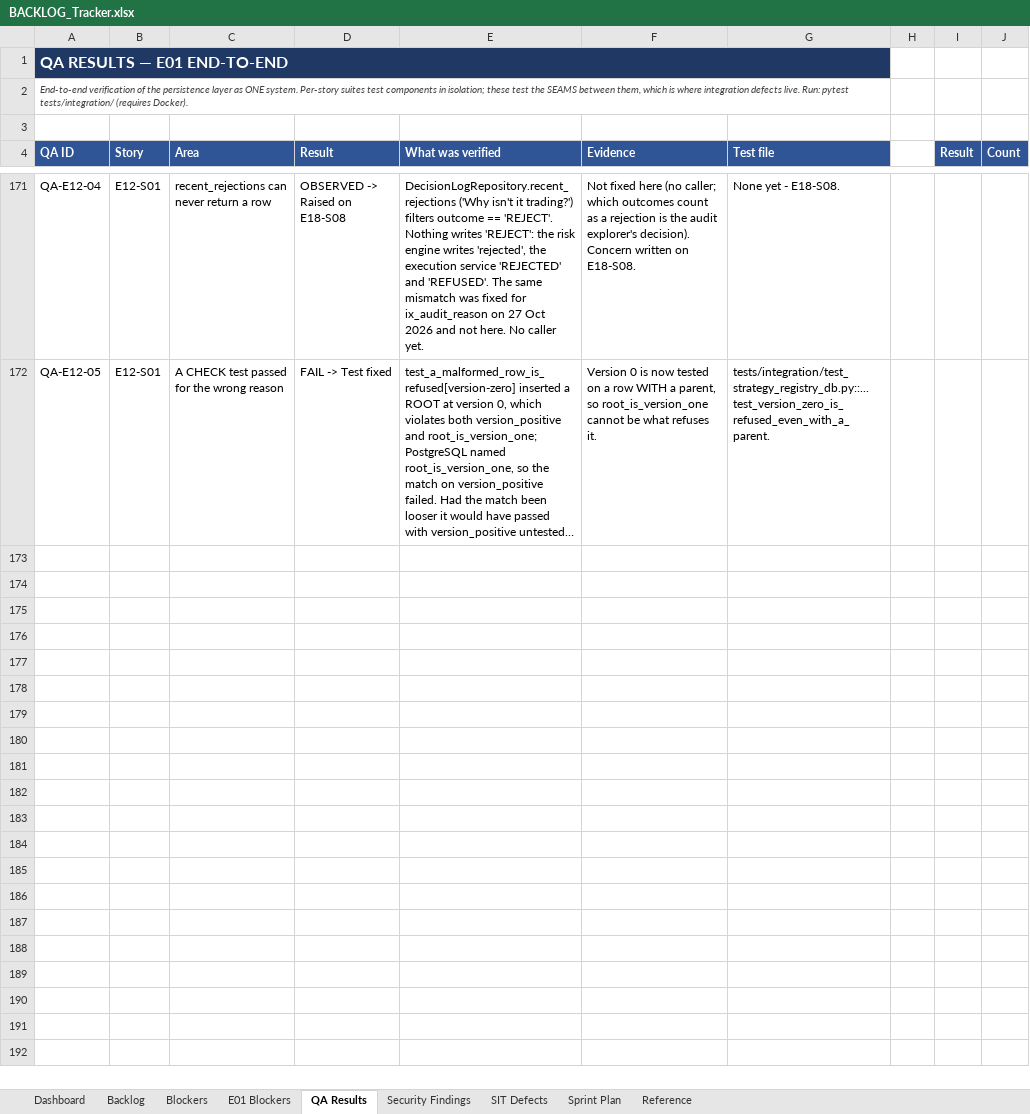
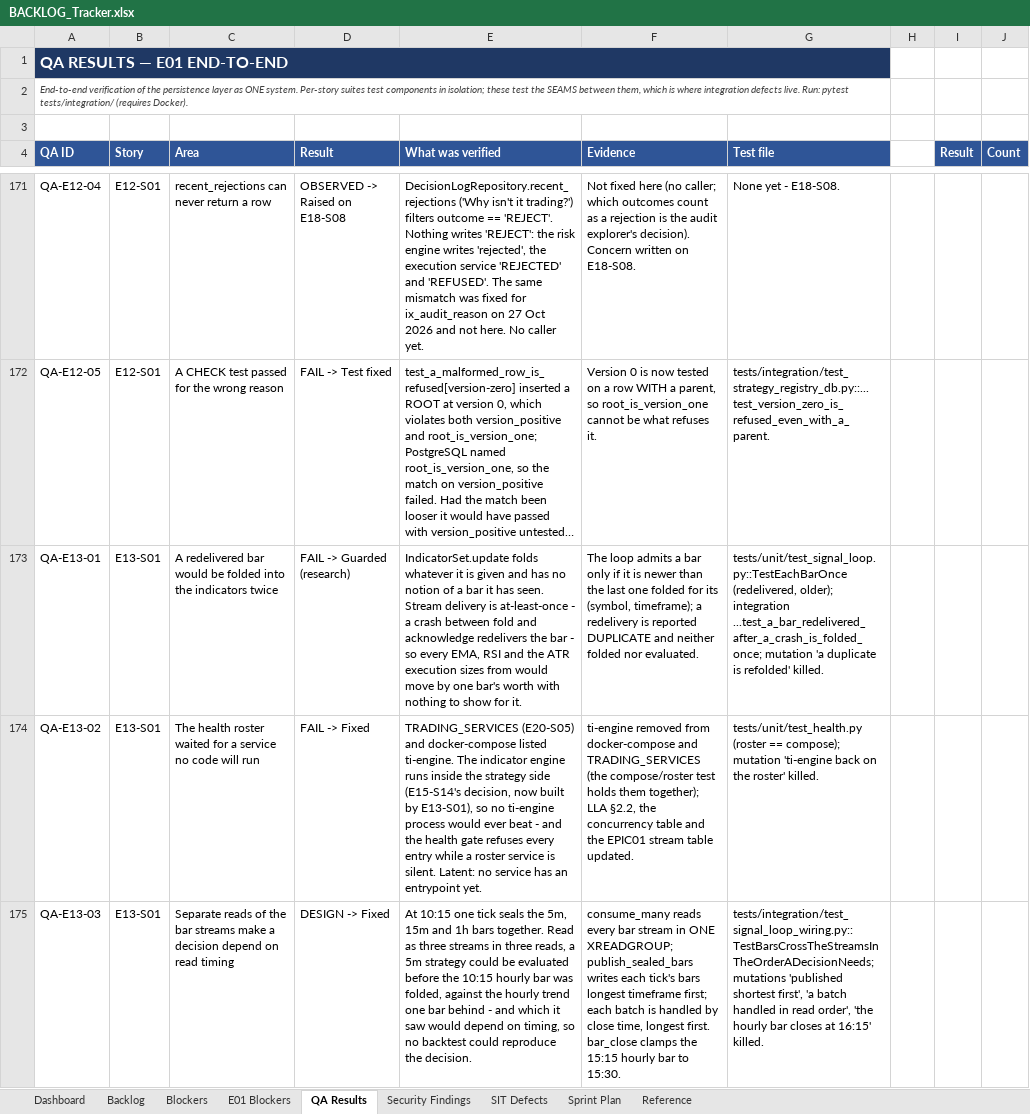
Before and after one commit to Gopisam1126/Algo-Trading-System, an Excel workbook: Documents/BACKLOG_Tracker.xlsx, sheet QA Results, drawn as a sheet; only a part is shown, gaps mark what is left out; long unchanged cells end in …; values as stored, in another font and other column widths than the file's, no borders; charts and pictures not drawn; the diff covers the shown part only; the diff names each change by its address in the sheet, - before the commit and + after, or states it on an @@ line.

```diff
--- a/Documents/BACKLOG_Tracker.xlsx (sheet QA Results)
+++ b/Documents/BACKLOG_Tracker.xlsx (sheet QA Results)
+row 173: QA-E13-01 | E13-S01 | A redelivered bar would be folded into the indicators twice | FAIL -> Guarded (research) | IndicatorSet.update folds whatever it is given and has no notion of a bar it has seen. Stream delivery is at-least-once - a crash between fold and acknowledge redelivers the bar - so every EMA, RSI and the ATR execution sizes from would move by one bar's worth with nothing to show for it. | The loop admits a bar only if it is newer than the last one folded for its (symbol, timeframe); a redelivery is reported DUPLICATE and neither folded nor evaluated. | tests/unit/test_signal_loop.py::TestEachBarOnce (redelivered, older); integration ...test_a_bar_redelivered_after_a_crash_is_folded_once; mutation 'a duplicate is refolded' killed.
+row 174: QA-E13-02 | E13-S01 | The health roster waited for a service no code will run | FAIL -> Fixed | TRADING_SERVICES (E20-S05) and docker-compose listed ti-engine. The indicator engine runs inside the strategy side (E15-S14's decision, now built by E13-S01), so no ti-engine process would ever beat - and the health gate refuses every entry while a roster service is silent. Latent: no service has an entrypoint yet. | ti-engine removed from docker-compose and TRADING_SERVICES (the compose/roster test holds them together); LLA §2.2, the concurrency table and the EPIC01 stream table updated. | tests/unit/test_health.py (roster == compose); mutation 'ti-engine back on the roster' killed.
+row 175: QA-E13-03 | E13-S01 | Separate reads of the bar streams make a decision depend on read timing | DESIGN -> Fixed | At 10:15 one tick seals the 5m, 15m and 1h bars together. Read as three streams in three reads, a 5m strategy could be evaluated before the 10:15 hourly bar was folded, against the hourly trend one bar behind - and which it saw would depend on timing, so no backtest could reproduce the decision. | consume_many reads every bar stream in ONE XREADGROUP; publish_sealed_bars writes each tick's bars longest timeframe first; each batch is handled by close time, longest first. bar_close clamps the 15:15 hourly bar to 15:30. | tests/integration/test_signal_loop_wiring.py::TestBarsCrossTheStreamsInTheOrderADecisionNeeds; mutations 'published shortest first', 'a batch handled in read order', 'the hourly bar closes at 16:15' killed.
```
Also changed, not shown: 3 added rows elsewhere in this sheet, sheet SIT Defects, sheet Backlog, sheet Security Findings.
